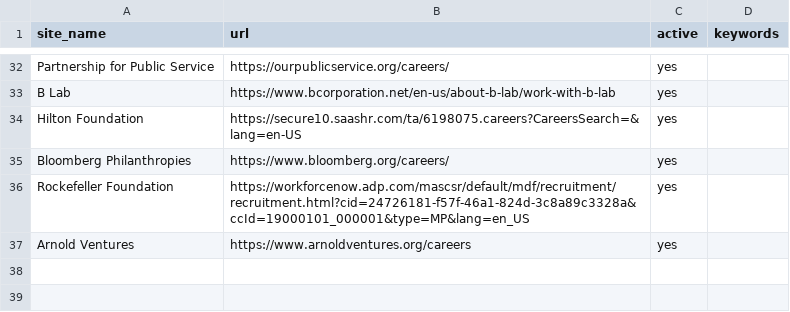
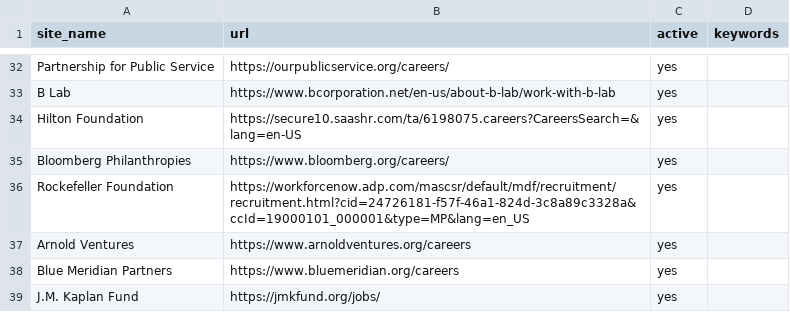
Before and after one commit to ZoellerK/Job-search, a CSV file: sites.csv, drawn as a sheet; only a part is shown, gaps mark what is left out.

```diff
--- a/sites.csv
+++ b/sites.csv
@@ -37 +37,3 @@ Rockefeller Foundation,https://workforcenow.adp.com/mascsr/default/mdf/recruitme
 Arnold Ventures,https://www.arnoldventures.org/careers,yes,
+Blue Meridian Partners,https://www.bluemeridian.org/careers,yes,
+J.M. Kaplan Fund,https://jmkfund.org/jobs/,yes,
```
Also changed, not shown: 1 other file.
